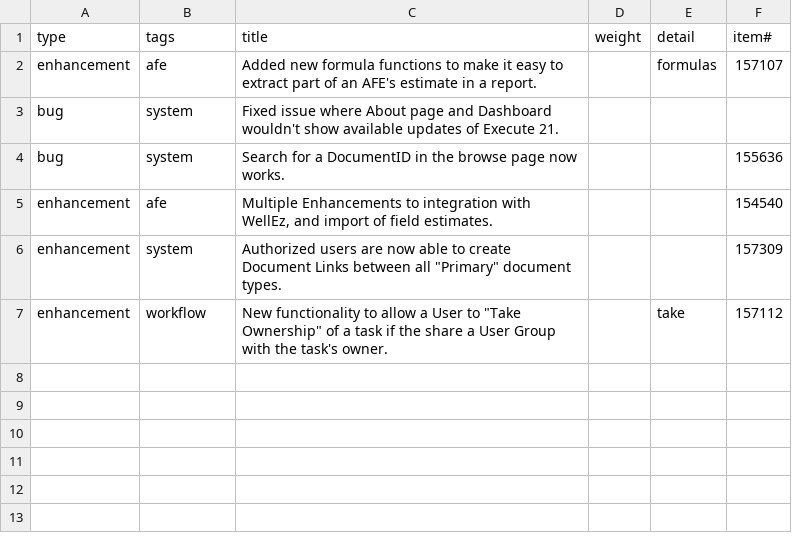
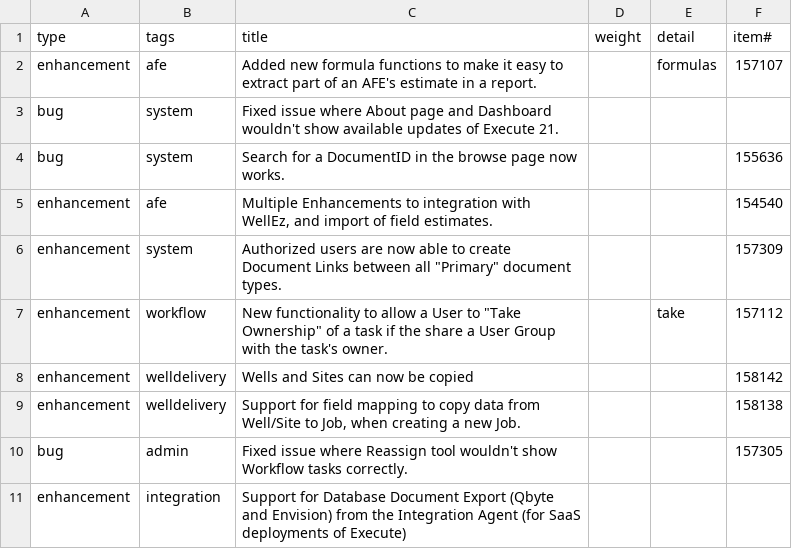
Before and after one commit to aucerna/execute-release-notes, a CSV file: source/21.1.87/items.csv (was source/21.1.999/items.csv), drawn as a sheet; the diff names each change by its address in the sheet, - before the commit and + after, or states it on an @@ line.

```diff
--- a/source/21.1.999/items.csv
+++ b/source/21.1.87/items.csv
+row 8: enhancement | welldelivery | Wells and Sites can now be copied |  |  | 158142
+row 9: enhancement | welldelivery | Support for field mapping to copy data from Well/Site to Job, when creating a new Job. |  |  | 158138
+row 10: bug | admin | Fixed issue where Reassign tool wouldn't show Workflow tasks correctly. |  |  | 157305
+row 11: enhancement | integration | Support for Database Document Export (Qbyte and Envision) from the Integration Agent (for SaaS deployments of Execute)
```
Also changed, not shown: 9 other files.
